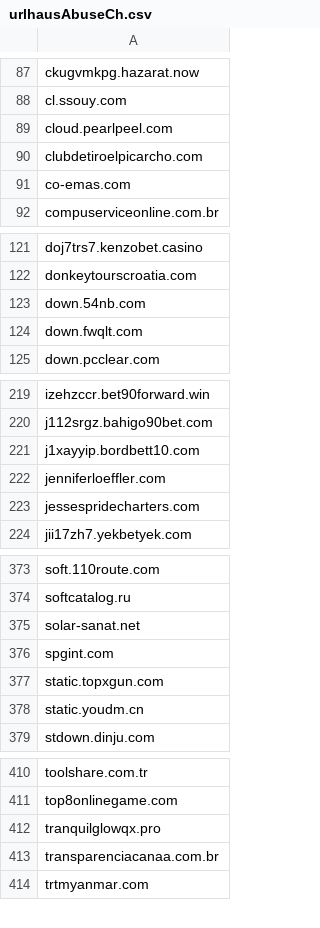
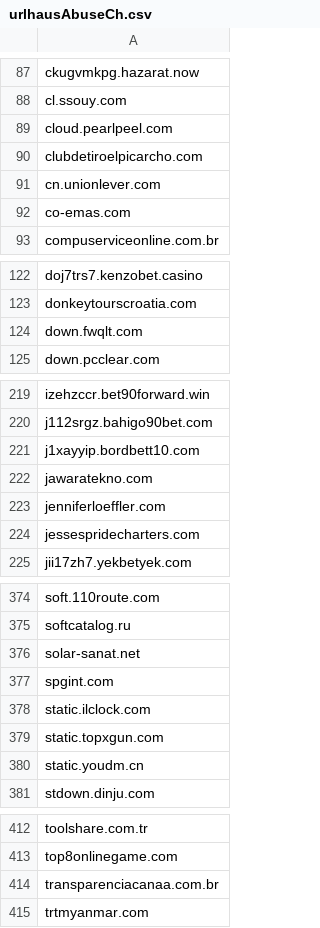
Before and after one commit to external-sources/hosts-sources, a CSV file: data/urlhausAbuseCh.csv, drawn as a sheet; only a part is shown, gaps mark what is left out; the diff covers the shown part only.

Commit message:
Committed new lists day: 198 of year 2026 18:32:43

```diff
--- a/data/urlhausAbuseCh.csv
+++ b/data/urlhausAbuseCh.csv
@@ -90,2 +90,3 @@ cloud.pearlpeel.com
 clubdetiroelpicarcho.com
+cn.unionlever.com
 co-emas.com
@@ -122,3 +123,2 @@ doj7trs7.kenzobet.casino
 donkeytourscroatia.com
-down.54nb.com
 down.fwqlt.com
@@ -221,2 +221,3 @@ j112srgz.bahigo90bet.com
 j1xayyip.bordbett10.com
+jawaratekno.com
 jenniferloeffler.com
@@ -376,2 +377,3 @@ solar-sanat.net
 spgint.com
+static.ilclock.com
 static.topxgun.com
@@ -411,3 +413,2 @@ toolshare.com.tr
 top8onlinegame.com
-tranquilglowqx.pro
 transparenciacanaa.com.br
```
Also changed, not shown: 1 added row elsewhere in this file, data/hosts-file.ad_servers.csv, 1 other file.
